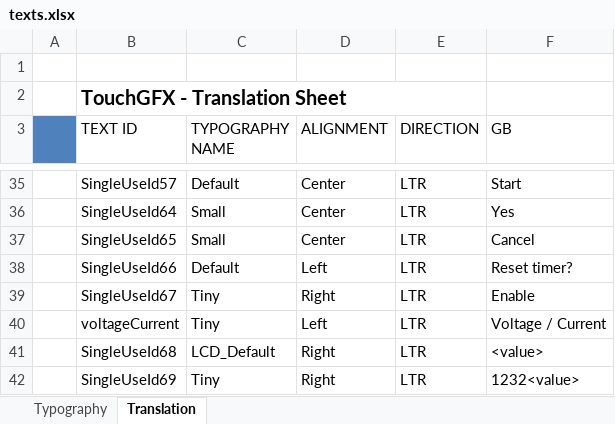
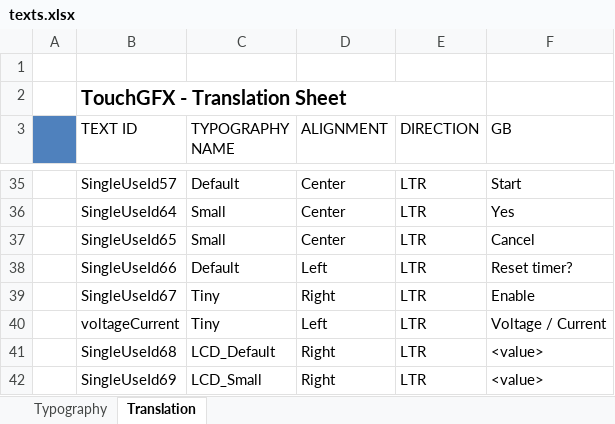
Before and after one commit to jakubprzybytek/ActiveLoad, an Excel workbook: STM32CubeIDE/ActiveLoadBigMosfets/TouchGFX/assets/texts/texts.xlsx, sheet Translation, drawn as a sheet; only a part is shown, gaps mark what is left out; values as stored, in another font and other column widths than the file's, no borders; the diff names each change by its address in the sheet, - before the commit and + after, or states it on an @@ line.

Commit message:
PID controller added for load

```diff
--- a/STM32CubeIDE/ActiveLoadBigMosfets/TouchGFX/assets/texts/texts.xlsx (sheet Translation)
+++ b/STM32CubeIDE/ActiveLoadBigMosfets/TouchGFX/assets/texts/texts.xlsx (sheet Translation)
-C42 (TYPOGRAPHY NAME): Tiny
+C42 (TYPOGRAPHY NAME): LCD_Small
-F42 (GB): 1232<value>
+F42 (GB): <value>
```
Also changed, not shown: 26 other files.
